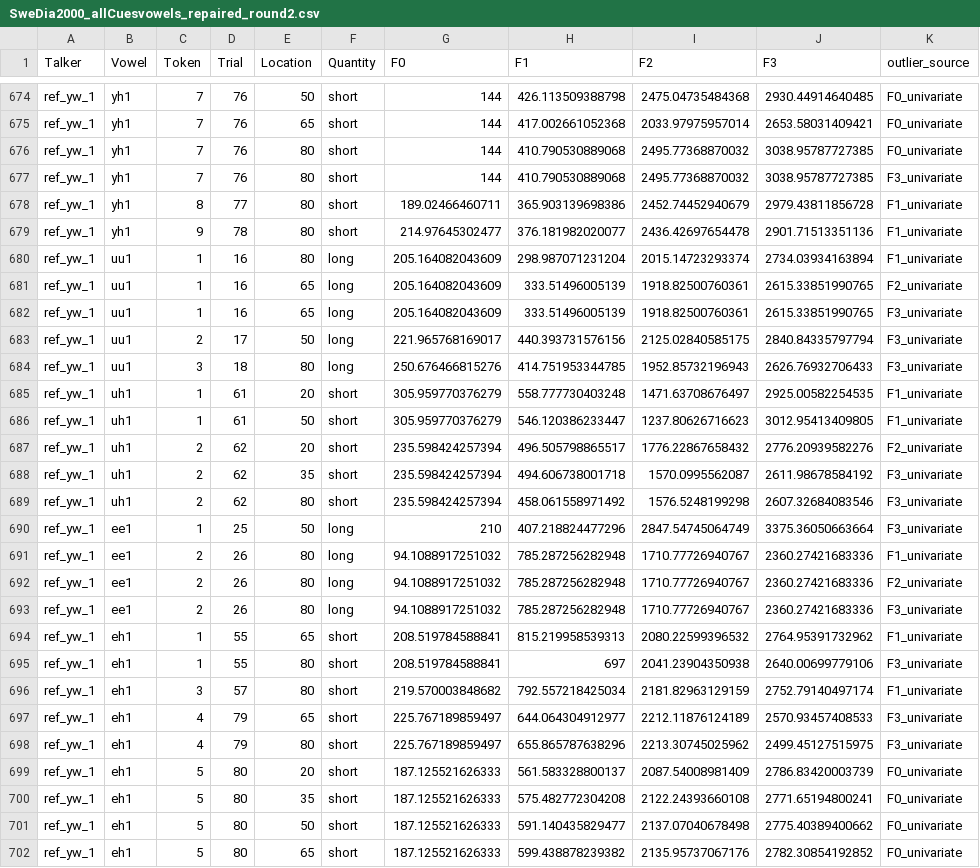
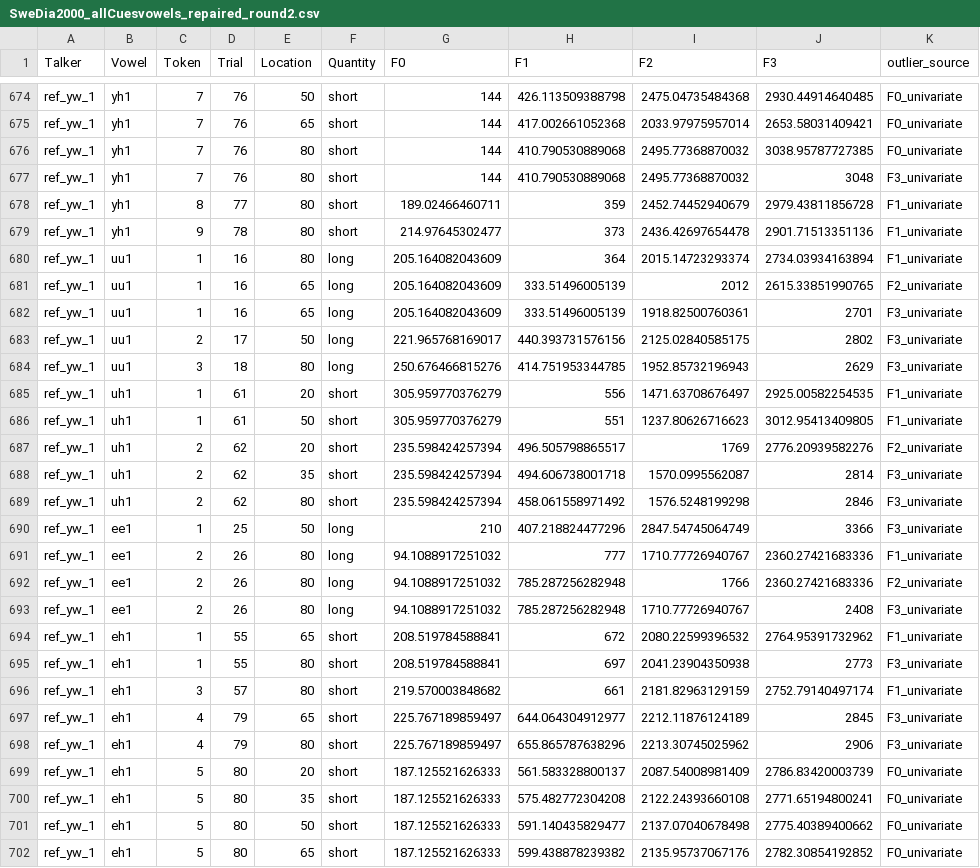
Before and after one commit to annaspersson/Swe-acoustics-article, a CSV file: data/phonetic vowel statistics/Swedish/Published databases/SweDia2000/outlier-corrected-vowel-data/SweDia2000_allCuesvowels_repaired_round2.csv, drawn as a sheet; only a part is shown, gaps mark what is left out; the diff covers the shown part only.

Commit message:
Update SweDia2000_allCuesvowels_repaired_round2.csv

```diff
--- a/data/phonetic vowel statistics/Swedish/Published databases/SweDia2000/outlier-corrected-vowel-data/SweDia2000_allCuesvowels_repaired_round2.csv
+++ b/data/phonetic vowel statistics/Swedish/Published databases/SweDia2000/outlier-corrected-vowel-data/SweDia2000_allCuesvowels_repaired_round2.csv
@@ -676,24 +676,24 @@ ref_yw_1,yh1,7,76,65,short,144,417.002661052368,2033.97975957014,2653.5803140942
 ref_yw_1,yh1,7,76,80,short,144,410.790530889068,2495.77368870032,3038.95787727385,F0_univariate
-ref_yw_1,yh1,7,76,80,short,144,410.790530889068,2495.77368870032,3038.95787727385,F3_univariate
-ref_yw_1,yh1,8,77,80,short,189.02466460711,365.903139698386,2452.74452940679,2979.43811856728,F1_univariate
-ref_yw_1,yh1,9,78,80,short,214.97645302477,376.181982020077,2436.42697654478,2901.71513351136,F1_univariate
-ref_yw_1,uu1,1,16,80,long,205.164082043609,298.987071231204,2015.14723293374,2734.03934163894,F1_univariate
-ref_yw_1,uu1,1,16,65,long,205.164082043609,333.51496005139,1918.82500760361,2615.33851990765,F2_univariate
-ref_yw_1,uu1,1,16,65,long,205.164082043609,333.51496005139,1918.82500760361,2615.33851990765,F3_univariate
-ref_yw_1,uu1,2,17,50,long,221.965768169017,440.393731576156,2125.02840585175,2840.84335797794,F3_univariate
-ref_yw_1,uu1,3,18,80,long,250.676466815276,414.751953344785,1952.85732196943,2626.76932706433,F3_univariate
-ref_yw_1,uh1,1,61,20,short,305.959770376279,558.777730403248,1471.63708676497,2925.00582254535,F1_univariate
-ref_yw_1,uh1,1,61,50,short,305.959770376279,546.120386233447,1237.80626716623,3012.95413409805,F1_univariate
-ref_yw_1,uh1,2,62,20,short,235.598424257394,496.505798865517,1776.22867658432,2776.20939582276,F2_univariate
-ref_yw_1,uh1,2,62,35,short,235.598424257394,494.606738001718,1570.0995562087,2611.98678584192,F3_univariate
-ref_yw_1,uh1,2,62,80,short,235.598424257394,458.061558971492,1576.5248199298,2607.32684083546,F3_univariate
-ref_yw_1,ee1,1,25,50,long,210,407.218824477296,2847.54745064749,3375.36050663664,F3_univariate
-ref_yw_1,ee1,2,26,80,long,94.1088917251032,785.287256282948,1710.77726940767,2360.27421683336,F1_univariate
-ref_yw_1,ee1,2,26,80,long,94.1088917251032,785.287256282948,1710.77726940767,2360.27421683336,F2_univariate
-ref_yw_1,ee1,2,26,80,long,94.1088917251032,785.287256282948,1710.77726940767,2360.27421683336,F3_univariate
-ref_yw_1,eh1,1,55,65,short,208.519784588841,815.219958539313,2080.22599396532,2764.95391732962,F1_univariate
-ref_yw_1,eh1,1,55,80,short,208.519784588841,697,2041.23904350938,2640.00699779106,F3_univariate
-ref_yw_1,eh1,3,57,80,short,219.570003848682,792.557218425034,2181.82963129159,2752.79140497174,F1_univariate
-ref_yw_1,eh1,4,79,65,short,225.767189859497,644.064304912977,2212.11876124189,2570.93457408533,F3_univariate
-ref_yw_1,eh1,4,79,80,short,225.767189859497,655.865787638296,2213.30745025962,2499.45127515975,F3_univariate
+ref_yw_1,yh1,7,76,80,short,144,410.790530889068,2495.77368870032,3048,F3_univariate
+ref_yw_1,yh1,8,77,80,short,189.02466460711,359,2452.74452940679,2979.43811856728,F1_univariate
+ref_yw_1,yh1,9,78,80,short,214.97645302477,373,2436.42697654478,2901.71513351136,F1_univariate
+ref_yw_1,uu1,1,16,80,long,205.164082043609,364,2015.14723293374,2734.03934163894,F1_univariate
+ref_yw_1,uu1,1,16,65,long,205.164082043609,333.51496005139,2012,2615.33851990765,F2_univariate
+ref_yw_1,uu1,1,16,65,long,205.164082043609,333.51496005139,1918.82500760361,2701,F3_univariate
+ref_yw_1,uu1,2,17,50,long,221.965768169017,440.393731576156,2125.02840585175,2802,F3_univariate
+ref_yw_1,uu1,3,18,80,long,250.676466815276,414.751953344785,1952.85732196943,2629,F3_univariate
+ref_yw_1,uh1,1,61,20,short,305.959770376279,556,1471.63708676497,2925.00582254535,F1_univariate
+ref_yw_1,uh1,1,61,50,short,305.959770376279,551,1237.80626716623,3012.95413409805,F1_univariate
+ref_yw_1,uh1,2,62,20,short,235.598424257394,496.505798865517,1769,2776.20939582276,F2_univariate
+ref_yw_1,uh1,2,62,35,short,235.598424257394,494.606738001718,1570.0995562087,2814,F3_univariate
+ref_yw_1,uh1,2,62,80,short,235.598424257394,458.061558971492,1576.5248199298,2846,F3_univariate
+ref_yw_1,ee1,1,25,50,long,210,407.218824477296,2847.54745064749,3366,F3_univariate
+ref_yw_1,ee1,2,26,80,long,94.1088917251032,777,1710.77726940767,2360.27421683336,F1_univariate
+ref_yw_1,ee1,2,26,80,long,94.1088917251032,785.287256282948,1766,2360.27421683336,F2_univariate
+ref_yw_1,ee1,2,26,80,long,94.1088917251032,785.287256282948,1710.77726940767,2408,F3_univariate
+ref_yw_1,eh1,1,55,65,short,208.519784588841,672,2080.22599396532,2764.95391732962,F1_univariate
+ref_yw_1,eh1,1,55,80,short,208.519784588841,697,2041.23904350938,2773,F3_univariate
+ref_yw_1,eh1,3,57,80,short,219.570003848682,661,2181.82963129159,2752.79140497174,F1_univariate
+ref_yw_1,eh1,4,79,65,short,225.767189859497,644.064304912977,2212.11876124189,2845,F3_univariate
+ref_yw_1,eh1,4,79,80,short,225.767189859497,655.865787638296,2213.30745025962,2906,F3_univariate
 ref_yw_1,eh1,5,80,20,short,187.125521626333,561.583328800137,2087.54008981409,2786.83420003739,F0_univariate
```
Also changed, not shown: 35 edited cells elsewhere in this file.
